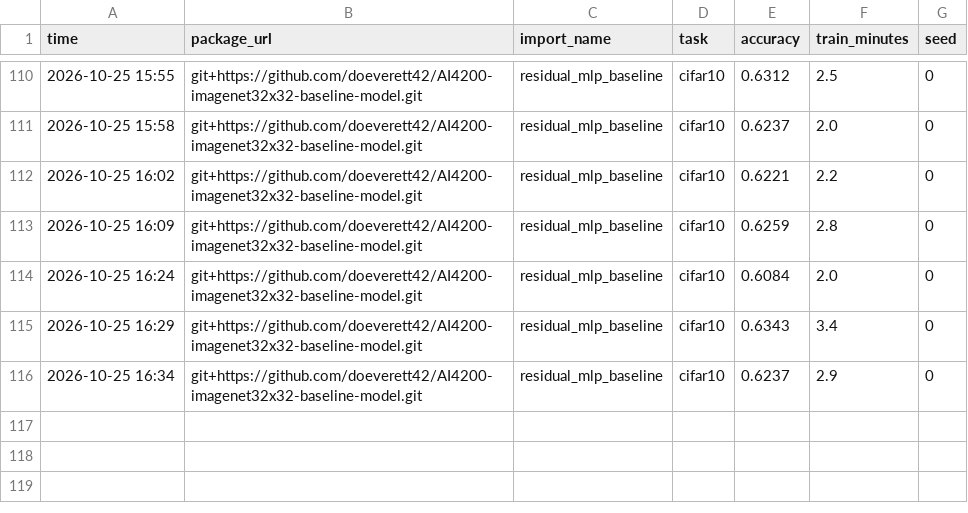
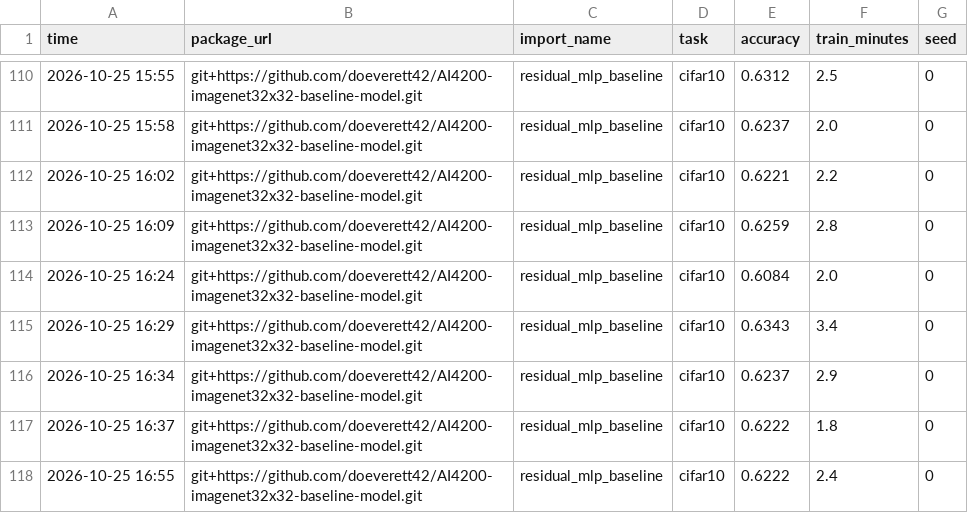
Before and after one commit to doeverett42/AI4200-imagenet32x32-baseline-model, a CSV file: results.csv, drawn as a sheet; only a part is shown, gaps mark what is left out.

Commit message:
Cifar added rotation test

```diff
--- a/results.csv
+++ b/results.csv
@@ -116 +116,3 @@ time,package_url,import_name,task,accuracy,train_minutes,seed
 2026-10-25 16:34,git+https://github.com/doeverett42/AI4200-imagenet32x32-baseline-model.git,residual_mlp_baseline,cifar10,0.6237,2.9,0
+2026-10-25 16:37,git+https://github.com/doeverett42/AI4200-imagenet32x32-baseline-model.git,residual_mlp_baseline,cifar10,0.6222,1.8,0
+2026-10-25 16:55,git+https://github.com/doeverett42/AI4200-imagenet32x32-baseline-model.git,residual_mlp_baseline,cifar10,0.6222,2.4,0
```
Also changed, not shown: 2 other files.
